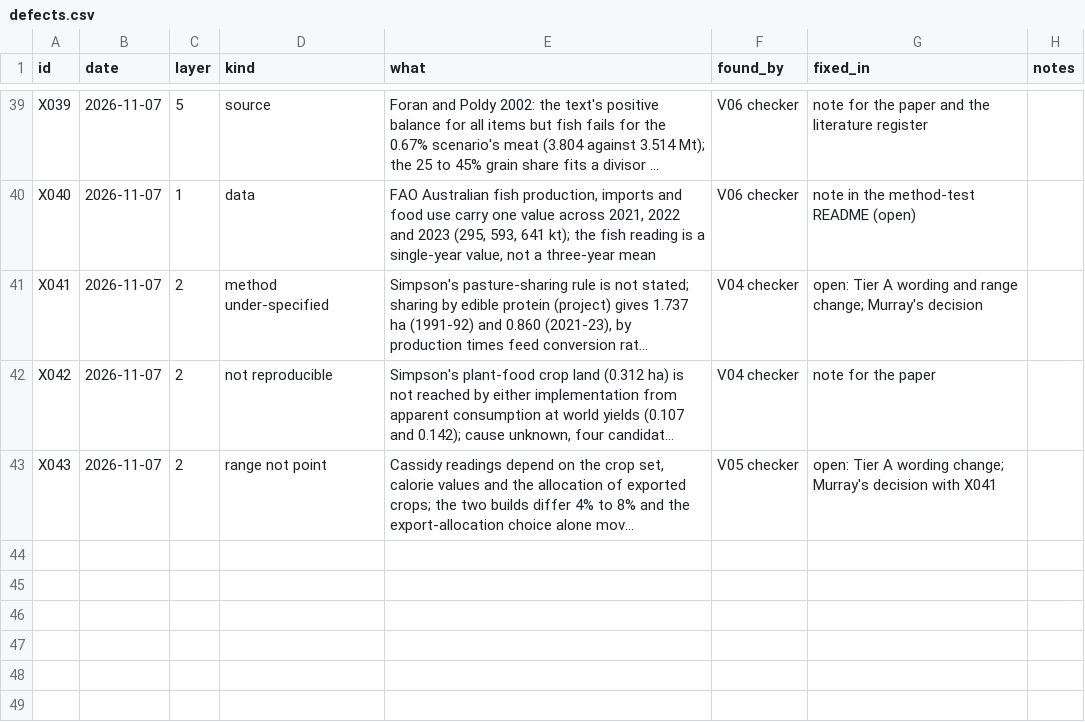
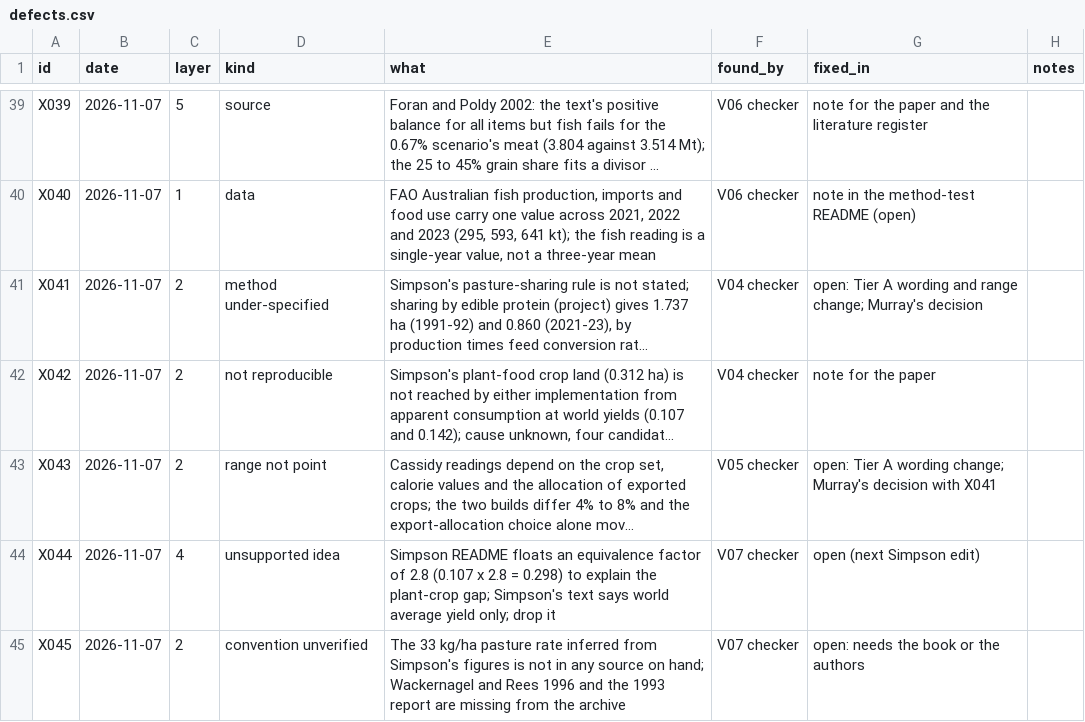
Before and after one commit to MurrayLane/carrying-capacity-dashboard, a CSV file: qa/defects.csv, drawn as a sheet; only a part is shown, gaps mark what is left out; long unchanged cells end in …; the diff names each change by its address in the sheet, - before the commit and + after, or states it on an @@ line.

```diff
--- a/qa/defects.csv
+++ b/qa/defects.csv
+row 44: X044 | 2026-11-07 | 4 | unsupported idea | Simpson README floats an equivalence factor of 2.8 (0.107 x 2.8 = 0.298) to explain the plant-crop gap; Simpson's text says world average yield only; drop it | V07 checker | open (next Simpson edit)
+row 45: X045 | 2026-11-07 | 2 | convention unverified | The 33 kg/ha pasture rate inferred from Simpson's figures is not in any source on hand; Wackernagel and Rees 1996 and the 1993 report are missing from the archive | V07 checker | open: needs the book or the authors
```
Also changed, not shown: qa/spend.csv, 1 other file.
